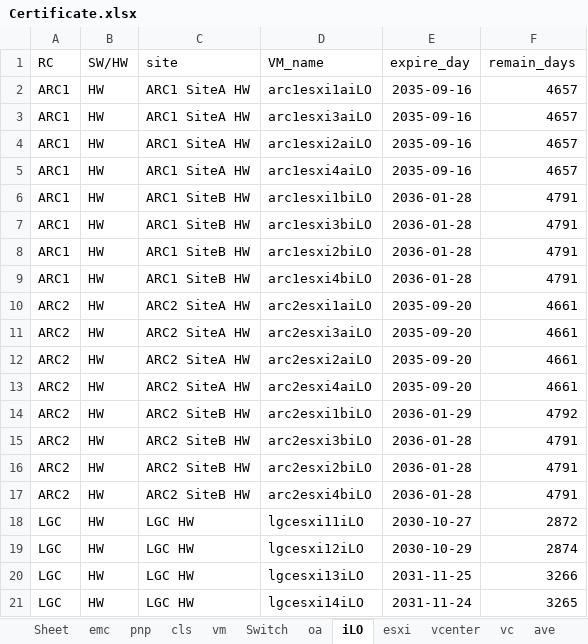
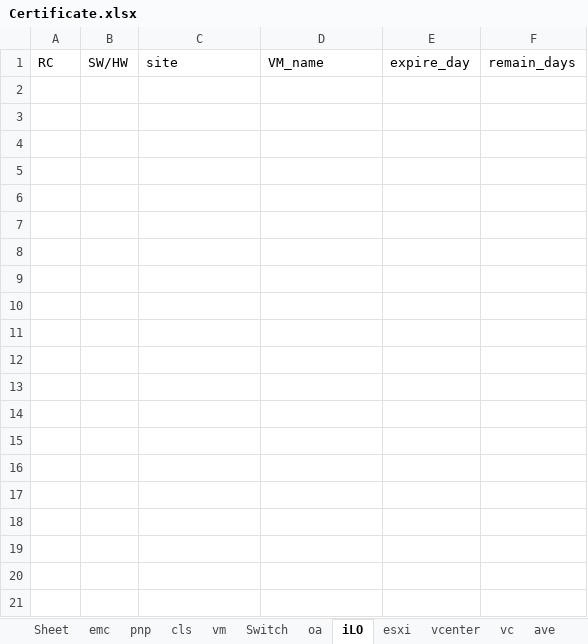
Before and after one commit to s3819668/certificate, an Excel workbook: Certificate.xlsx, sheet iLO, drawn as a sheet; only a part is shown; values as stored, in another font and other column widths than the file's, no borders; conditional formats not drawn; the diff covers the shown part only; the diff names each change by its address in the sheet, - before the commit and + after, or states it on an @@ line.

```diff
--- a/Certificate.xlsx (sheet iLO)
+++ b/Certificate.xlsx (sheet iLO)
-row 2: ARC1 | HW | ARC1 SiteA HW | arc1esxi1aiLO | 2035-09-16 | 4657
-row 3: ARC1 | HW | ARC1 SiteA HW | arc1esxi3aiLO | 2035-09-16 | 4657
-row 4: ARC1 | HW | ARC1 SiteA HW | arc1esxi2aiLO | 2035-09-16 | 4657
-row 5: ARC1 | HW | ARC1 SiteA HW | arc1esxi4aiLO | 2035-09-16 | 4657
-row 6: ARC1 | HW | ARC1 SiteB HW | arc1esxi1biLO | 2036-01-28 | 4791
-row 7: ARC1 | HW | ARC1 SiteB HW | arc1esxi3biLO | 2036-01-28 | 4791
-row 8: ARC1 | HW | ARC1 SiteB HW | arc1esxi2biLO | 2036-01-28 | 4791
-row 9: ARC1 | HW | ARC1 SiteB HW | arc1esxi4biLO | 2036-01-28 | 4791
-row 10: ARC2 | HW | ARC2 SiteA HW | arc2esxi1aiLO | 2035-09-20 | 4661
-row 11: ARC2 | HW | ARC2 SiteA HW | arc2esxi3aiLO | 2035-09-20 | 4661
-row 12: ARC2 | HW | ARC2 SiteA HW | arc2esxi2aiLO | 2035-09-20 | 4661
-row 13: ARC2 | HW | ARC2 SiteA HW | arc2esxi4aiLO | 2035-09-20 | 4661
-row 14: ARC2 | HW | ARC2 SiteB HW | arc2esxi1biLO | 2036-01-29 | 4792
-row 15: ARC2 | HW | ARC2 SiteB HW | arc2esxi3biLO | 2036-01-28 | 4791
-row 16: ARC2 | HW | ARC2 SiteB HW | arc2esxi2biLO | 2036-01-28 | 4791
-row 17: ARC2 | HW | ARC2 SiteB HW | arc2esxi4biLO | 2036-01-28 | 4791
-row 18: LGC | HW | LGC HW | lgcesxi11iLO | 2030-10-27 | 2872
-row 19: LGC | HW | LGC HW | lgcesxi12iLO | 2030-10-29 | 2874
-row 20: LGC | HW | LGC HW | lgcesxi13iLO | 2031-11-25 | 3266
-row 21: LGC | HW | LGC HW | lgcesxi14iLO | 2031-11-24 | 3265
```
Also changed, not shown: 106 removed rows elsewhere in this sheet, sheet Sheet, sheet vm, sheet esxi, sheet emc, sheet Switch, sheet oa, 7 more sheets, 41 other files.
